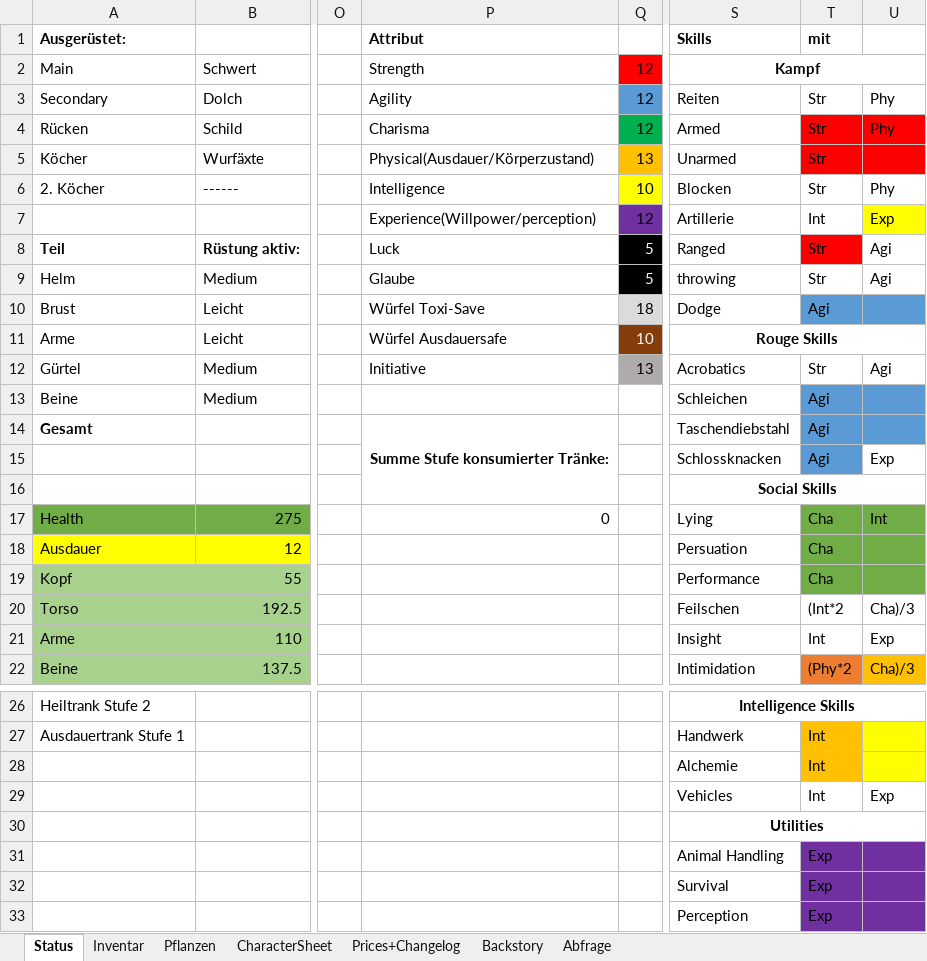
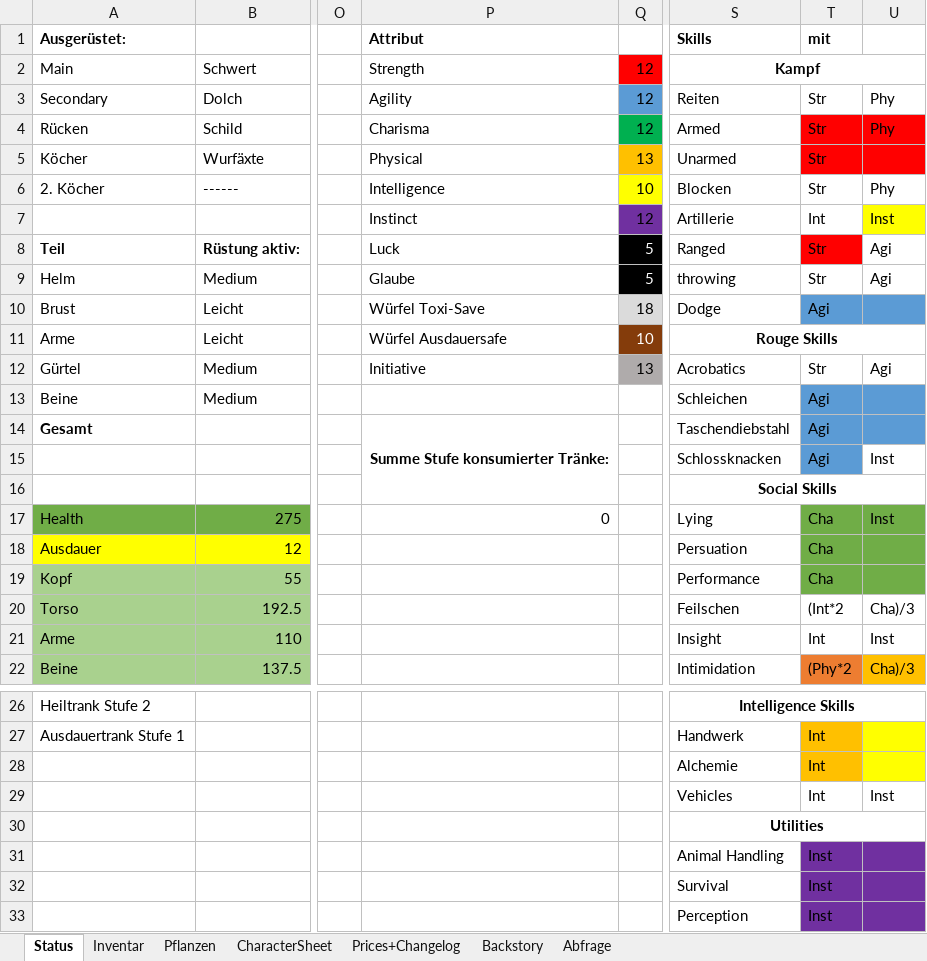
Before and after one commit to SValv/Orbis, an Excel workbook: Container/CCrand.xlsx, sheet Status, drawn as a sheet; only a part is shown, gaps mark what is left out; values as stored, in another font and other column widths than the file's, no borders; conditional formats not drawn; the diff names each change by its address in the sheet, - before the commit and + after, or states it on an @@ line.

```diff
--- a/Container/CCrand.xlsx (sheet Status)
+++ b/Container/CCrand.xlsx (sheet Status)
-P5 (Attribut): Physical(Ausdauer/Körperzustand)
+P5 (Attribut): Physical
-P7 (Attribut): Experience(Willpower/perception)
+P7 (Attribut): Instinct
-U7: Exp
+U7: Inst
-U15: Exp
+U15: Inst
-U17: Int
+U17: Inst
-U21: Exp
+U21: Inst
-U29: Exp
+U29: Inst
-T31:T33 (mit): Exp
+T31:T33 (mit): Inst
```
Also changed, not shown: sheet CharacterSheet, sheet Abfrage, Container/DmExcel.xlsx, docs/Container/CCrand.xlsx, 5 other files.
